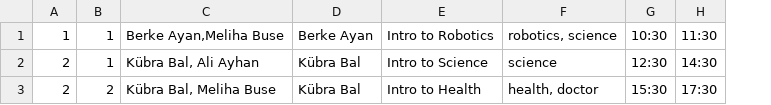
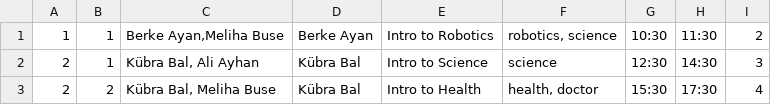
Before and after one commit to SeeMeInCrown/spring-backend, a CSV file: result.csv, drawn as a sheet; the diff names each change by its address in the sheet, - before the commit and + after, or states it on an @@ line.

```diff
--- a/result.csv
+++ b/result.csv
+column I, rows 1-3: 2 | 3 | 4
```
Also changed, not shown: 3 other files.
